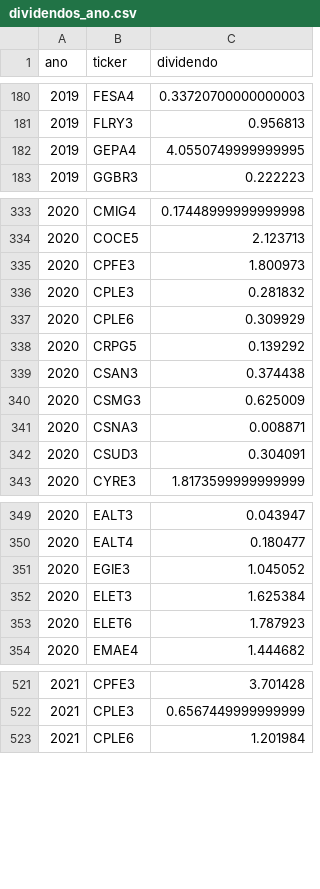
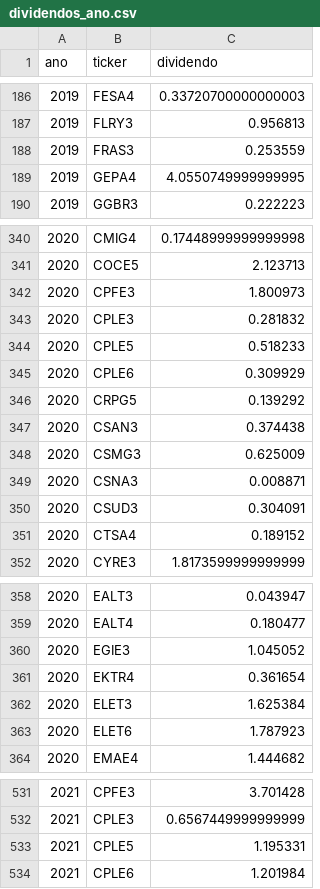
Before and after one commit to gustavolima007/Bussola-de-Valor, a CSV file: data/dividendos_ano.csv, drawn as a sheet; only a part is shown, gaps mark what is left out; the diff covers the shown part only.

```diff
--- a/data/dividendos_ano.csv
+++ b/data/dividendos_ano.csv
@@ -181,2 +187,3 @@
 2019,FLRY3,0.956813
+2019,FRAS3,0.253559
 2019,GEPA4,4.0550749999999995
@@ -336,2 +343,3 @@
 2020,CPLE3,0.281832
+2020,CPLE5,0.518233
 2020,CPLE6,0.309929
@@ -342,2 +350,3 @@
 2020,CSUD3,0.304091
+2020,CTSA4,0.189152
 2020,CYRE3,1.8173599999999999
@@ -351,2 +360,3 @@
 2020,EGIE3,1.045052
+2020,EKTR4,0.361654
 2020,ELET3,1.625384
@@ -522,2 +532,3 @@
 2021,CPLE3,0.6567449999999999
+2021,CPLE5,1.195331
 2021,CPLE6,1.201984
```
Also changed, not shown: 16 added rows and 7 edited cells elsewhere in this file, data/acoes_e_fundos.csv, data/indicadores.csv, 19 other files.
